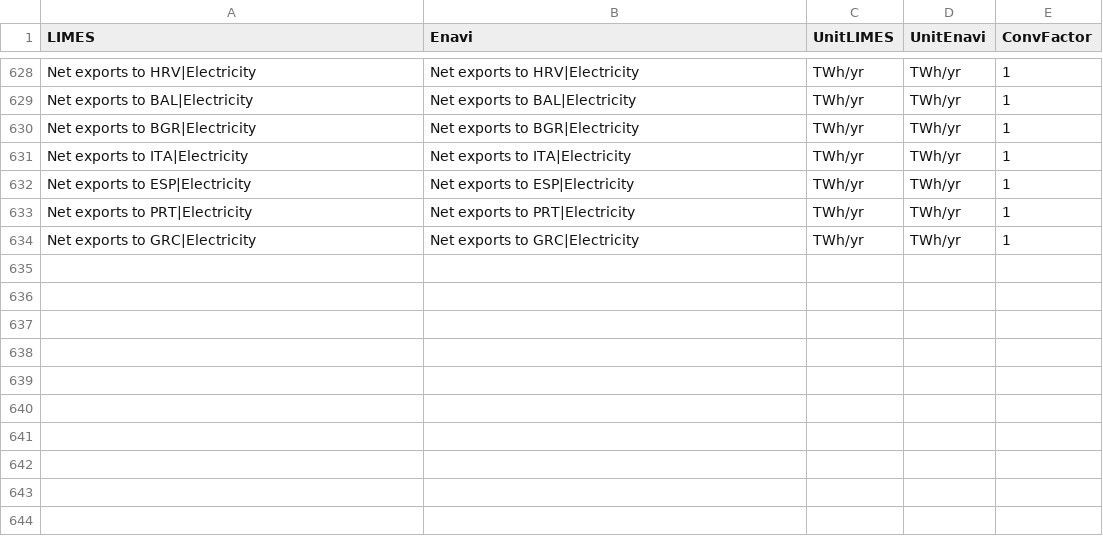
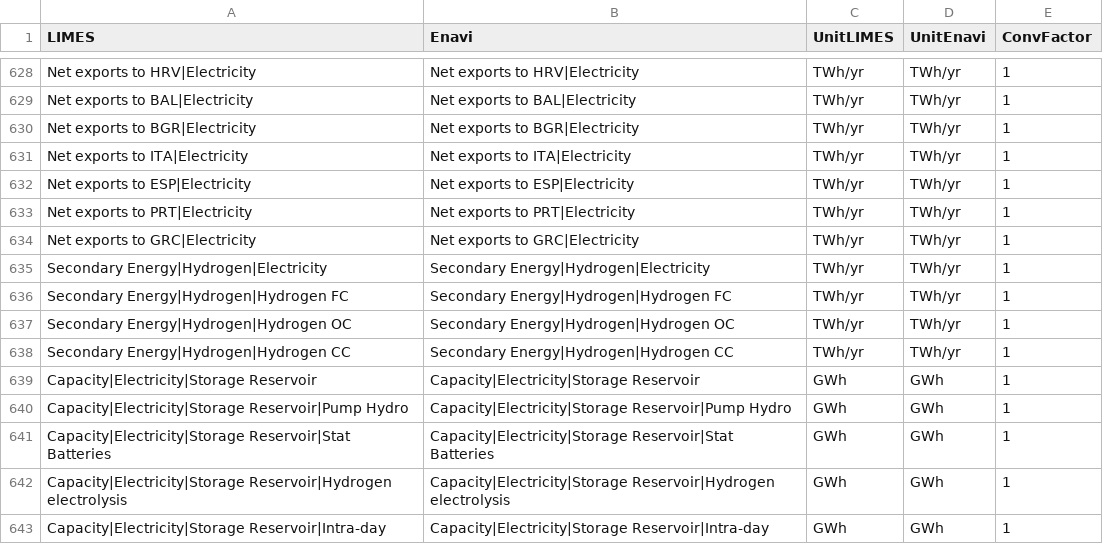
Before and after one commit to pik-piam/limes, a CSV file: inst/extdata/MappingVars.csv, drawn as a sheet; only a part is shown, gaps mark what is left out.

Commit message:
*limes* *New reservoir capacity for storage technologies *New hydrogen produced (from electrolysis) and used by hydrogen-based technologies

```diff
--- a/inst/extdata/MappingVars.csv
+++ b/inst/extdata/MappingVars.csv
@@ -634 +634,10 @@ Net exports to PRT|Electricity;Net exports to PRT|Electricity;TWh/yr;TWh/yr;1
 Net exports to GRC|Electricity;Net exports to GRC|Electricity;TWh/yr;TWh/yr;1
+Secondary Energy|Hydrogen|Electricity;Secondary Energy|Hydrogen|Electricity;TWh/yr;TWh/yr;1
+Secondary Energy|Hydrogen|Hydrogen FC;Secondary Energy|Hydrogen|Hydrogen FC;TWh/yr;TWh/yr;1
+Secondary Energy|Hydrogen|Hydrogen OC;Secondary Energy|Hydrogen|Hydrogen OC;TWh/yr;TWh/yr;1
+Secondary Energy|Hydrogen|Hydrogen CC;Secondary Energy|Hydrogen|Hydrogen CC;TWh/yr;TWh/yr;1
+Capacity|Electricity|Storage Reservoir;Capacity|Electricity|Storage Reservoir;GWh;GWh;1
+Capacity|Electricity|Storage Reservoir|Pump Hydro;Capacity|Electricity|Storage Reservoir|Pump Hydro;GWh;GWh;1
+Capacity|Electricity|Storage Reservoir|Stat Batteries;Capacity|Electricity|Storage Reservoir|Stat Batteries;GWh;GWh;1
+Capacity|Electricity|Storage Reservoir|Hydrogen electrolysis;Capacity|Electricity|Storage Reservoir|Hydrogen electrolysis;GWh;GWh;1
+Capacity|Electricity|Storage Reservoir|Intra-day;Capacity|Electricity|Storage Reservoir|Intra-day;GWh;GWh;1
```
Also changed, not shown: inst/extdata/MappingVars_all.csv, 5 other files.
